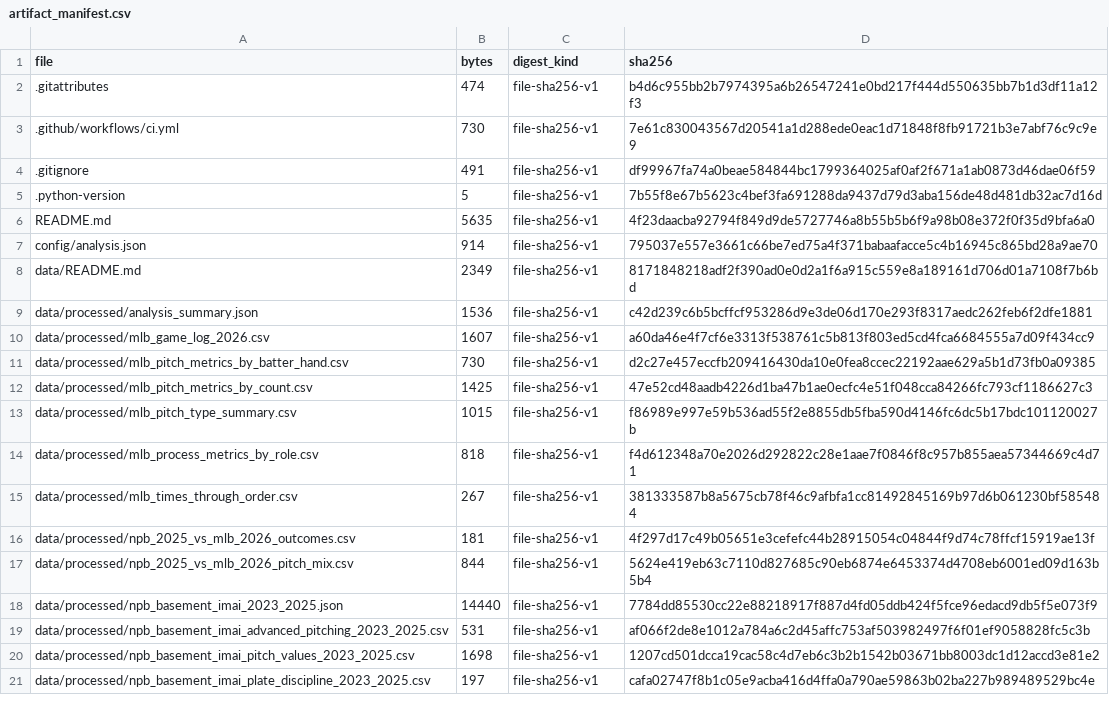
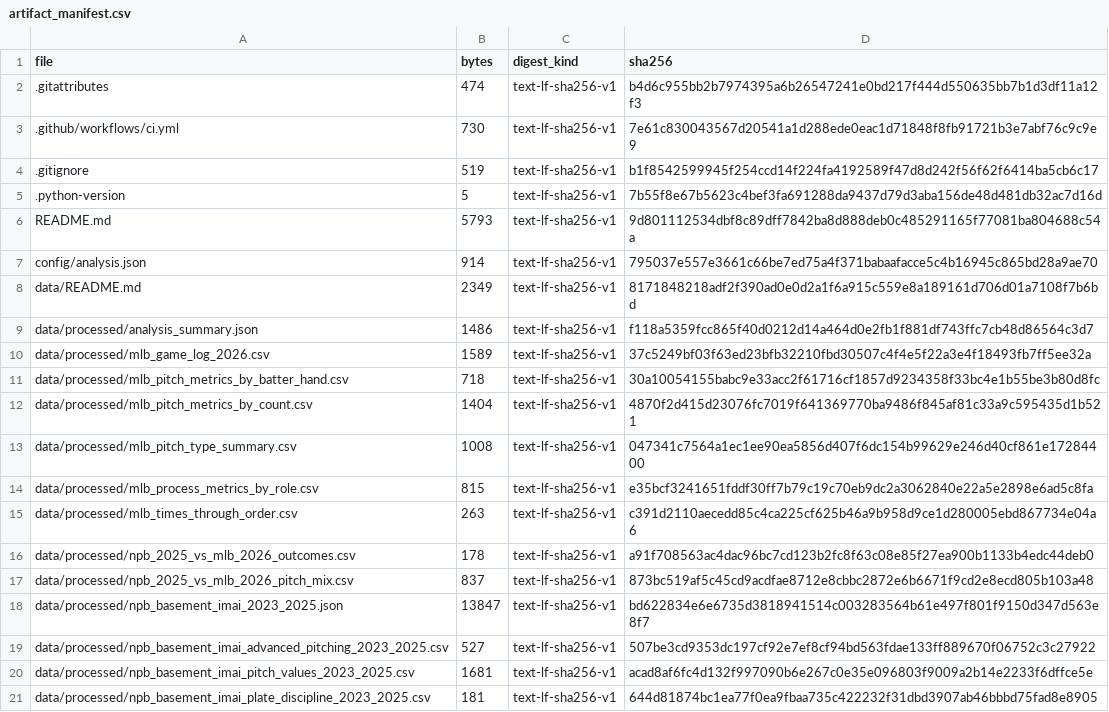
Before and after one commit to youth-flow/MLB-Analytics, a CSV file: qa/artifact_manifest.csv, drawn as a sheet; only a part is shown; the diff covers the shown part only.

Commit message:
fix: keep offline rebuild byte-stable

```diff
--- a/qa/artifact_manifest.csv
+++ b/qa/artifact_manifest.csv
@@ -1,21 +1,21 @@
 file,bytes,digest_kind,sha256
-.gitattributes,474,file-sha256-v1,b4d6c955bb2b7974395a6b26547241e0bd217f444d550635bb7b1d3df11a12f3
-.github/workflows/ci.yml,730,file-sha256-v1,7e61c830043567d20541a1d288ede0eac1d71848f8fb91721b3e7abf76c9c9e9
-.gitignore,491,file-sha256-v1,df99967fa74a0beae584844bc1799364025af0af2f671a1ab0873d46dae06f59
-.python-version,5,file-sha256-v1,7b55f8e67b5623c4bef3fa691288da9437d79d3aba156de48d481db32ac7d16d
-README.md,5635,file-sha256-v1,4f23daacba92794f849d9de5727746a8b55b5b6f9a98b08e372f0f35d9bfa6a0
-config/analysis.json,914,file-sha256-v1,795037e557e3661c66be7ed75a4f371babaafacce5c4b16945c865bd28a9ae70
-data/README.md,2349,file-sha256-v1,8171848218adf2f390ad0e0d2a1f6a915c559e8a189161d706d01a7108f7b6bd
-data/processed/analysis_summary.json,1536,file-sha256-v1,c42d239c6b5bcffcf953286d9e3de06d170e293f8317aedc262feb6f2dfe1881
-data/processed/mlb_game_log_2026.csv,1607,file-sha256-v1,a60da46e4f7cf6e3313f538761c5b813f803ed5cd4fca6684555a7d09f434cc9
-data/processed/mlb_pitch_metrics_by_batter_hand.csv,730,file-sha256-v1,d2c27e457eccfb209416430da10e0fea8ccec22192aae629a5b1d73fb0a09385
-data/processed/mlb_pitch_metrics_by_count.csv,1425,file-sha256-v1,47e52cd48aadb4226d1ba47b1ae0ecfc4e51f048cca84266fc793cf1186627c3
-data/processed/mlb_pitch_type_summary.csv,1015,file-sha256-v1,f86989e997e59b536ad55f2e8855db5fba590d4146fc6dc5b17bdc101120027b
-data/processed/mlb_process_metrics_by_role.csv,818,file-sha256-v1,f4d612348a70e2026d292822c28e1aae7f0846f8c957b855aea57344669c4d71
-data/processed/mlb_times_through_order.csv,267,file-sha256-v1,381333587b8a5675cb78f46c9afbfa1cc81492845169b97d6b061230bf585484
-data/processed/npb_2025_vs_mlb_2026_outcomes.csv,181,file-sha256-v1,4f297d17c49b05651e3cefefc44b28915054c04844f9d74c78ffcf15919ae13f
-data/processed/npb_2025_vs_mlb_2026_pitch_mix.csv,844,file-sha256-v1,5624e419eb63c7110d827685c90eb6874e6453374d4708eb6001ed09d163b5b4
-data/processed/npb_basement_imai_2023_2025.json,14440,file-sha256-v1,7784dd85530cc22e88218917f887d4fd05ddb424f5fce96edacd9db5f5e073f9
-data/processed/npb_basement_imai_advanced_pitching_2023_2025.csv,531,file-sha256-v1,af066f2de8e1012a784a6c2d45affc753af503982497f6f01ef9058828fc5c3b
-data/processed/npb_basement_imai_pitch_values_2023_2025.csv,1698,file-sha256-v1,1207cd501dcca19cac58c4d7eb6c3b2b1542b03671bb8003dc1d12accd3e81e2
-data/processed/npb_basement_imai_plate_discipline_2023_2025.csv,197,file-sha256-v1,cafa02747f8b1c05e9acba416d4ffa0a790ae59863b02ba227b989489529bc4e
+.gitattributes,474,text-lf-sha256-v1,b4d6c955bb2b7974395a6b26547241e0bd217f444d550635bb7b1d3df11a12f3
+.github/workflows/ci.yml,730,text-lf-sha256-v1,7e61c830043567d20541a1d288ede0eac1d71848f8fb91721b3e7abf76c9c9e9
+.gitignore,519,text-lf-sha256-v1,b1f8542599945f254ccd14f224fa4192589f47d8d242f56f62f6414ba5cb6c17
+.python-version,5,text-lf-sha256-v1,7b55f8e67b5623c4bef3fa691288da9437d79d3aba156de48d481db32ac7d16d
+README.md,5793,text-lf-sha256-v1,9d801112534dbf8c89dff7842ba8d888deb0c485291165f77081ba804688c54a
+config/analysis.json,914,text-lf-sha256-v1,795037e557e3661c66be7ed75a4f371babaafacce5c4b16945c865bd28a9ae70
+data/README.md,2349,text-lf-sha256-v1,8171848218adf2f390ad0e0d2a1f6a915c559e8a189161d706d01a7108f7b6bd
+data/processed/analysis_summary.json,1486,text-lf-sha256-v1,f118a5359fcc865f40d0212d14a464d0e2fb1f881df743ffc7cb48d86564c3d7
+data/processed/mlb_game_log_2026.csv,1589,text-lf-sha256-v1,37c5249bf03f63ed23bfb32210fbd30507c4f4e5f22a3e4f18493fb7ff5ee32a
+data/processed/mlb_pitch_metrics_by_batter_hand.csv,718,text-lf-sha256-v1,30a10054155babc9e33acc2f61716cf1857d9234358f33bc4e1b55be3b80d8fc
+data/processed/mlb_pitch_metrics_by_count.csv,1404,text-lf-sha256-v1,4870f2d415d23076fc7019f641369770ba9486f845af81c33a9c595435d1b521
+data/processed/mlb_pitch_type_summary.csv,1008,text-lf-sha256-v1,047341c7564a1ec1ee90ea5856d407f6dc154b99629e246d40cf861e17284400
+data/processed/mlb_process_metrics_by_role.csv,815,text-lf-sha256-v1,e35bcf3241651fddf30ff7b79c19c70eb9dc2a3062840e22a5e2898e6ad5c8fa
+data/processed/mlb_times_through_order.csv,263,text-lf-sha256-v1,c391d2110aecedd85c4ca225cf625b46a9b958d9ce1d280005ebd867734e04a6
+data/processed/npb_2025_vs_mlb_2026_outcomes.csv,178,text-lf-sha256-v1,a91f708563ac4dac96bc7cd123b2fc8f63c08e85f27ea900b1133b4edc44deb0
+data/processed/npb_2025_vs_mlb_2026_pitch_mix.csv,837,text-lf-sha256-v1,873bc519af5c45cd9acdfae8712e8cbbc2872e6b6671f9cd2e8ecd805b103a48
+data/processed/npb_basement_imai_2023_2025.json,13847,text-lf-sha256-v1,bd622834e6e6735d3818941514c003283564b61e497f801f9150d347d563e8f7
+data/processed/npb_basement_imai_advanced_pitching_2023_2025.csv,527,text-lf-sha256-v1,507be3cd9353dc197cf92e7ef8cf94bd563fdae133ff889670f06752c3c27922
+data/processed/npb_basement_imai_pitch_values_2023_2025.csv,1681,text-lf-sha256-v1,acad8af6fc4d132f997090b6e267c0e35e096803f9009a2b14e2233f6dffce5e
+data/processed/npb_basement_imai_plate_discipline_2023_2025.csv,181,text-lf-sha256-v1,644d81874bc1ea77f0ea9fbaa735c422232f31dbd3907ab46bbbd75fad8e8905
```
Also changed, not shown: 37 edited cells elsewhere in this file, 9 other files.
